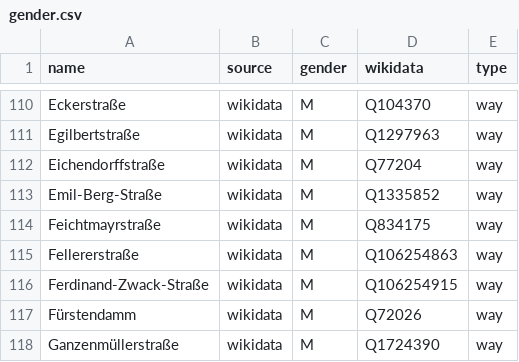
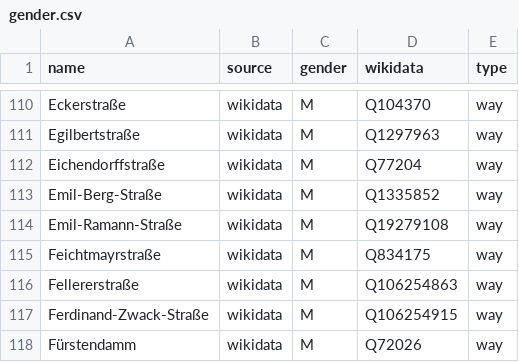
Before and after one commit to EqualStreetNames/equalstreetnames-freising, a CSV file: data/gender.csv, drawn as a sheet; only a part is shown, gaps mark what is left out; the shorter side is filled out with more unchanged rows; the diff names each change by its address in the sheet, - before the commit and + after, or states it on an @@ line.

```diff
--- a/data/gender.csv
+++ b/data/gender.csv
+row 114: Emil-Ramann-Straße | wikidata | M | Q19279108 | way
```
Also changed, not shown: data/other.csv, 3 other files.
